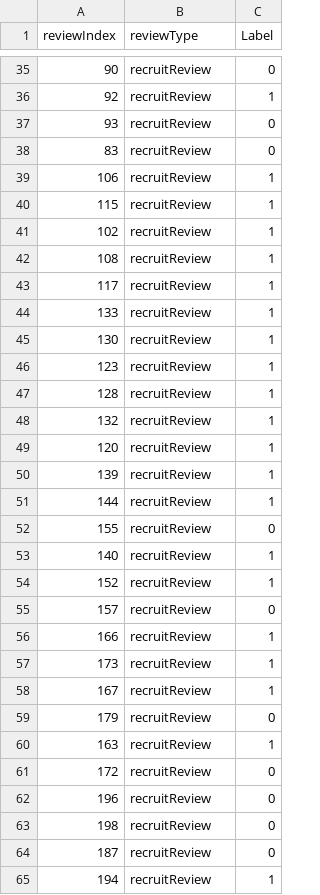
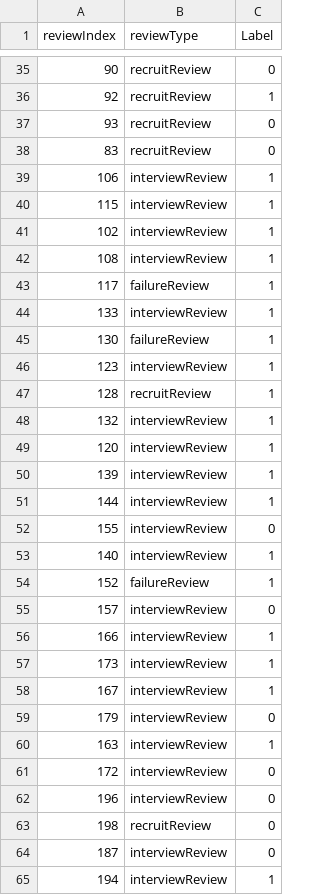
Before and after one commit to dr-song-summer-project/AI, a CSV file: test 결과 추출/test_data_result.csv, drawn as a sheet; only a part is shown, gaps mark what is left out; the diff covers the shown part only.

```diff
--- a/test 결과 추출/test_data_result.csv
+++ b/test 결과 추출/test_data_result.csv
@@ -38,28 +38,28 @@ reviewIndex,reviewType,Label
 83,recruitReview,0
-106,recruitReview,1
-115,recruitReview,1
-102,recruitReview,1
-108,recruitReview,1
-117,recruitReview,1
-133,recruitReview,1
-130,recruitReview,1
-123,recruitReview,1
+106,interviewReview,1
+115,interviewReview,1
+102,interviewReview,1
+108,interviewReview,1
+117,failureReview,1
+133,interviewReview,1
+130,failureReview,1
+123,interviewReview,1
 128,recruitReview,1
-132,recruitReview,1
-120,recruitReview,1
-139,recruitReview,1
-144,recruitReview,1
-155,recruitReview,0
-140,recruitReview,1
-152,recruitReview,1
-157,recruitReview,0
-166,recruitReview,1
-173,recruitReview,1
-167,recruitReview,1
-179,recruitReview,0
-163,recruitReview,1
-172,recruitReview,0
-196,recruitReview,0
+132,interviewReview,1
+120,interviewReview,1
+139,interviewReview,1
+144,interviewReview,1
+155,interviewReview,0
+140,interviewReview,1
+152,failureReview,1
+157,interviewReview,0
+166,interviewReview,1
+173,interviewReview,1
+167,interviewReview,1
+179,interviewReview,0
+163,interviewReview,1
+172,interviewReview,0
+196,interviewReview,0
 198,recruitReview,0
-187,recruitReview,0
-194,recruitReview,1
+187,interviewReview,0
+194,interviewReview,1
```
Also changed, not shown: 38 edited cells elsewhere in this file, 6 other files.
